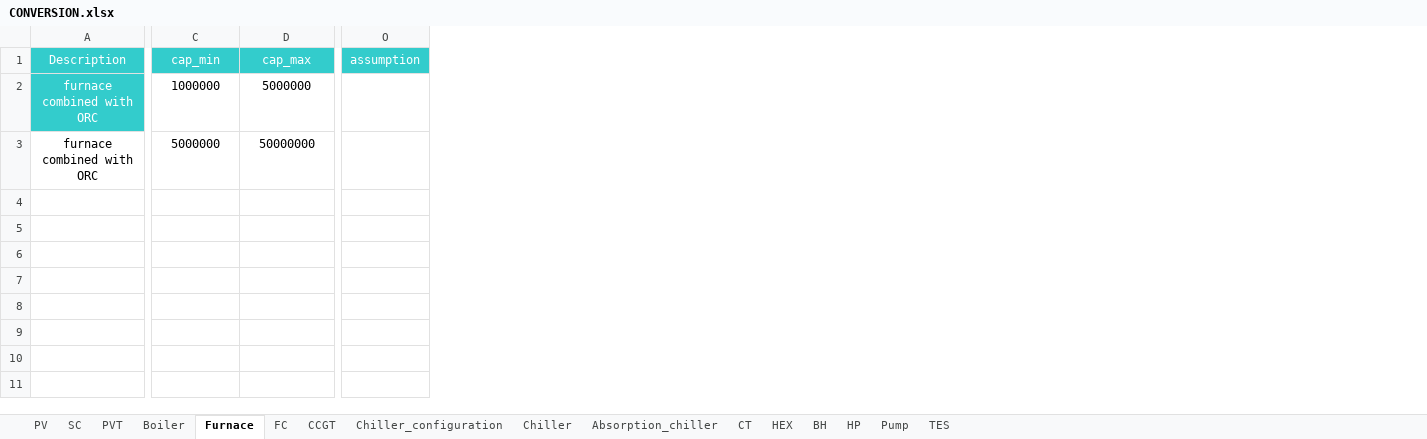
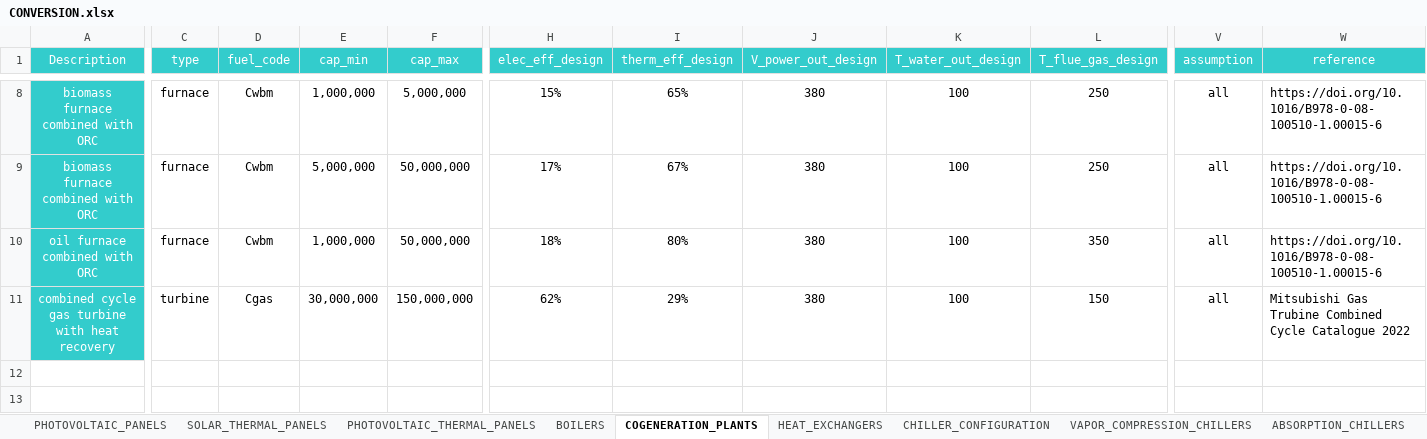
Before and after one commit to architecture-building-systems/CityEnergyAnalyst, an Excel workbook: cea/databases/CH/components/CONVERSION.xlsx, sheet COGENERATION_PLANTS, drawn as a sheet; only a part is shown, gaps mark what is left out; values as stored, in another font and other column widths than the file's, no borders; addresses are those after the commit; rows hold the shown columns only; the diff covers the shown part only; the diff names each change by its address in the sheet, - before the commit and + after, or states it on an @@ line.

```diff
--- a/cea/databases/CH/components/CONVERSION.xlsx (sheet COGENERATION_PLANTS)
+++ b/cea/databases/CH/components/CONVERSION.xlsx (sheet COGENERATION_PLANTS)
-sheet tab: PV
+sheet tab: PHOTOVOLTAIC_PANELS
-sheet tab: SC
+sheet tab: SOLAR_THERMAL_PANELS
-sheet tab: PVT
+sheet tab: PHOTOVOLTAIC_THERMAL_PANELS
-sheet tab: Boiler
+sheet tab: BOILERS
-sheet tab: Furnace
+sheet tab: COGENERATION_PLANTS
-sheet tab: Chiller
+sheet tab: VAPOR_COMPRESSION_CHILLERS
-sheet tab: Absorption_chiller
+sheet tab: ABSORPTION_CHILLERS
-sheet tab: HEX
+sheet tab: HEAT_EXCHANGERS
-sheet tab: FC
-sheet tab: CCGT
+sheet tab: CHILLER_CONFIGURATION
@@ sheet tab order changed: PHOTOVOLTAIC_PANELS | SOLAR_THERMAL_PANELS | PHOTOVOLTAIC_THERMAL_PANELS | BOILERS | COGENERATION_PLANTS | HEAT_EXCHANGERS | CHILLER_CONFIGURATION | VAPOR_COMPRESSION_CHILLERS | ABSORPTION_CHILLERS @@
+column C (type), rows 8-9: furnace | furnace
+column D (fuel_code), rows 8-9: Cwbm | Cwbm
+column H (elec_eff_design), rows 8-9: 15% | 17%
+column I (therm_eff_design), rows 8-9: 65% | 67%
+column J (V_power_out_design), rows 8-9: 380 | 380
+column K (T_water_out_design), rows 8-9: 100 | 100
+column L (T_flue_gas_design), rows 8-9: 250 | 250
+column W (reference), rows 8-9: https://doi.org/10.1016/B978-0-08-100510-1.00015-6 | https://doi.org/10.1016/B978-0-08-100510-1.00015-6
-A8:A9 (Description): furnace combined with ORC
+A8:A9 (Description): biomass furnace combined with ORC
-E8 (cap_min): 1000000
+E8 (cap_min): 1,000,000
-F8 (cap_max): 5000000
+F8 (cap_max): 5,000,000
-V8:V9 (assumption): (empty)
+V8:V9 (assumption): all
@@ A9 fill: none → #33CCCC, text colour: black → #FFFFFF @@
-E9 (cap_min): 5000000
+E9 (cap_min): 5,000,000
-F9 (cap_max): 50000000
+F9 (cap_max): 50,000,000
+row 10: oil furnace combined with ORC | furnace | Cwbm | 1,000,000 | 50,000,000 | 18% | 80% | 380 | 100 | 350 | all | https://doi.org/10.1016/B978-0-08-100510-1.00015-6
+row 11: combined cycle gas turbine with heat recovery | turbine | Cgas | 30,000,000 | 150,000,000 | 62% | 29% | 380 | 100 | 150 | all | Mitsubishi Gas Trubine Combined Cycle Catalogue 2022
+row 12: (empty)
+row 13: (empty)
```
Also changed, not shown: 6 added rows and cell formats elsewhere in this sheet, sheet HEAT_PUMPS, sheet BOILERS, sheet VAPOR_COMPRESSION_CHILLERS, sheet COOLING_TOWERS, sheet UNITARY_AIR_CONDITIONERS, sheet HEAT_EXCHANGERS, 2 more sheets, other sheet tabs, cea/databases/CH/components/FEEDSTOCKS.xlsx, cea/databases/SG/components/CONVERSION.xlsx, 21 other files.
